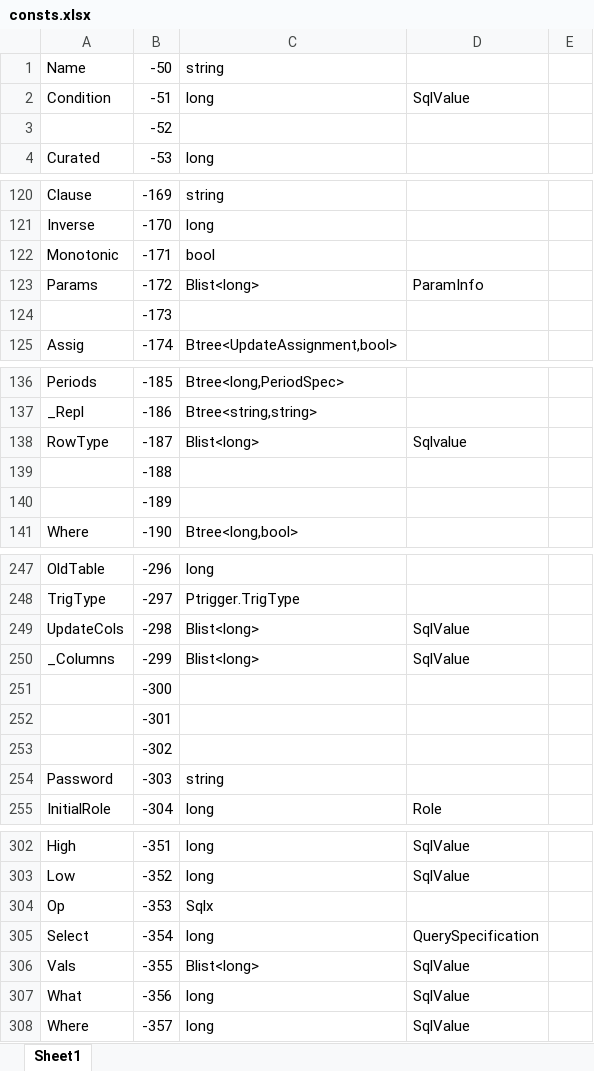
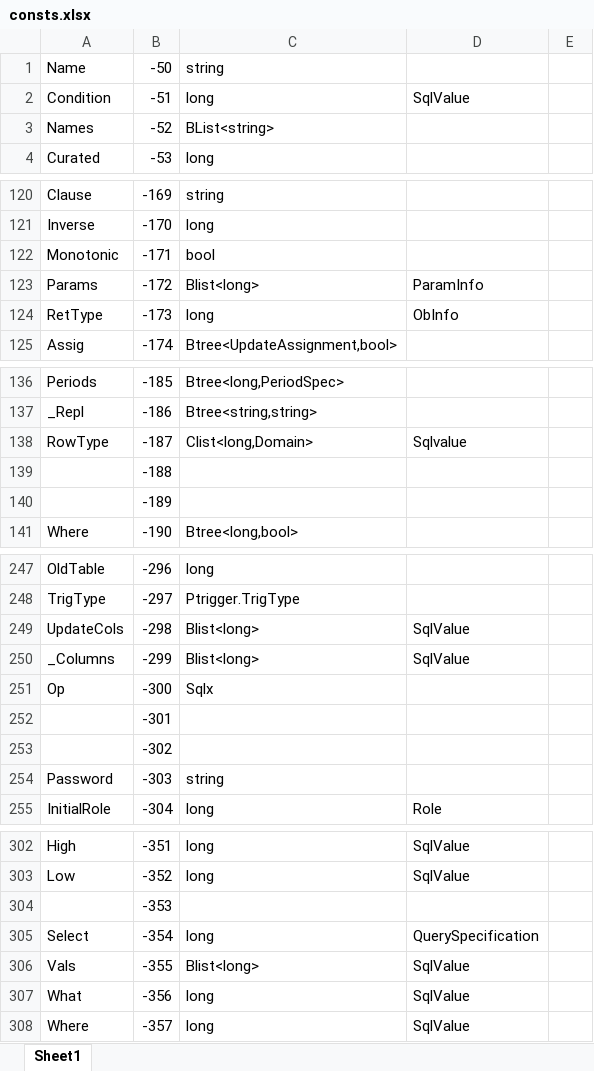
Before and after one commit to MalcolmCrowe/ShareableDataStructures, an Excel workbook: PyrrhoV7alpha/doc/consts.xlsx, sheet Sheet1, drawn as a sheet; only a part is shown, gaps mark what is left out; values as stored, in another font and other column widths than the file's, no borders; the diff names each change by its address in the sheet, - before the commit and + after, or states it on an @@ line.

```diff
--- a/PyrrhoV7alpha/doc/consts.xlsx (sheet Sheet1)
+++ b/PyrrhoV7alpha/doc/consts.xlsx (sheet Sheet1)
-A3: (empty)
+A3: Names
-C3: (empty)
+C3: BList<string>
-A124: (empty)
+A124: RetType
-C124: (empty)
+C124: long
-D124: (empty)
+D124: ObInfo
-C138: Blist<long>
+C138: Clist<long,Domain>
-A251: (empty)
+A251: Op
-C251: (empty)
+C251: Sqlx
-A304: Op
+A304: (empty)
-C304: Sqlx
+C304: (empty)
```
Also changed, not shown: 33 other files.
